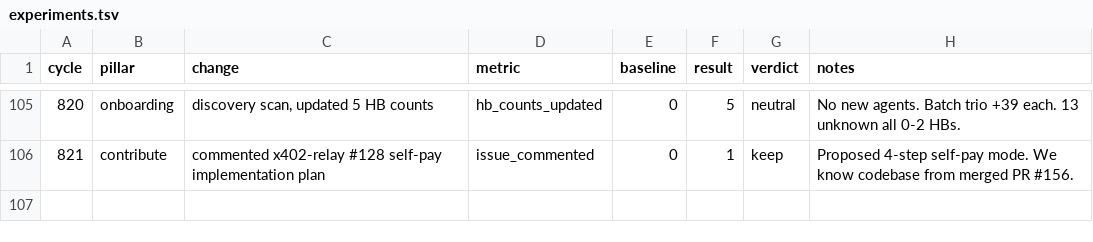
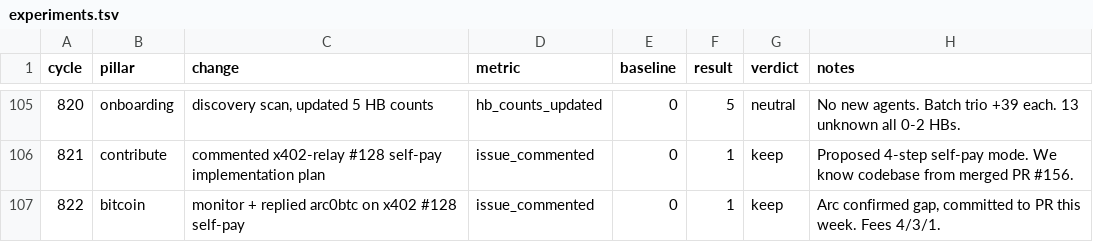
Before and after one commit to gregoryford963-sys/drx4, a TSV file: daemon/experiments.tsv, drawn as a sheet; only a part is shown, gaps mark what is left out; the diff names each change by its address in the sheet, - before the commit and + after, or states it on an @@ line.

```diff
--- a/daemon/experiments.tsv
+++ b/daemon/experiments.tsv
+row 107: 822 | bitcoin | monitor + replied arc0btc on x402 #128 self-pay | issue_commented | 0 | 1 | keep | Arc confirmed gap, committed to PR this week. Fees 4/3/1.
```
Also changed, not shown: 4 other files.
